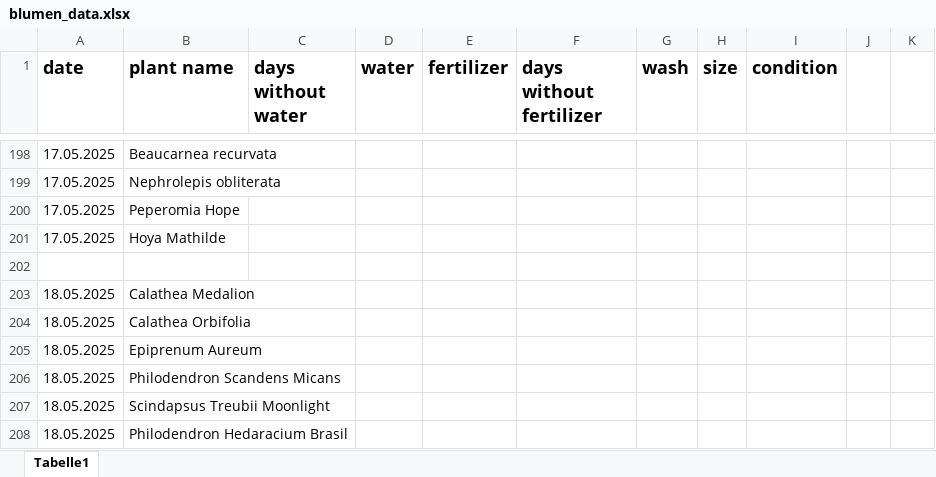
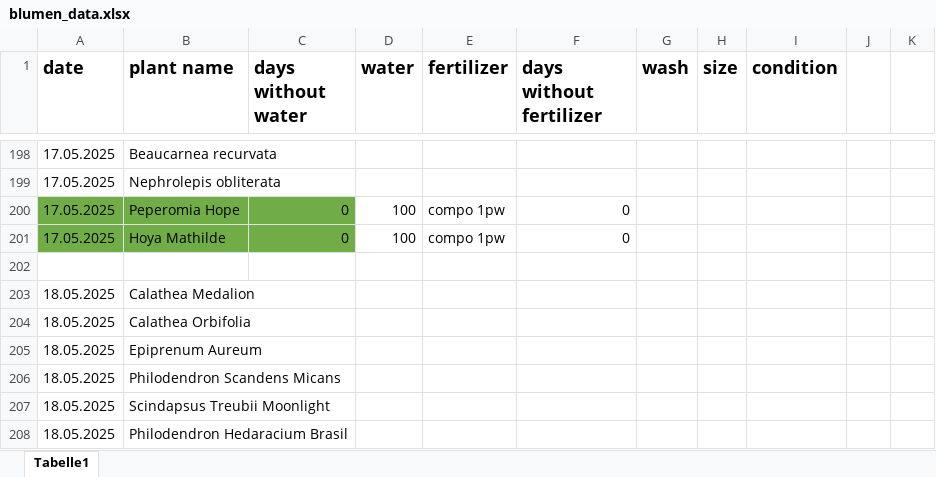
Before and after one commit to Iakithega/blumn, an Excel workbook: data/blumen_data.xlsx, sheet Tabelle1, drawn as a sheet; only a part is shown, gaps mark what is left out; values as stored, in another font and other column widths than the file's, no borders; the diff names each change by its address in the sheet, - before the commit and + after, or states it on an @@ line.

Commit message:
added new etnries

```diff
--- a/data/blumen_data.xlsx (sheet Tabelle1)
+++ b/data/blumen_data.xlsx (sheet Tabelle1)
-A200:C201 fill: none
+A200:C201 fill: #70AD47
-C200:C201 (days without water): (empty)
+C200:C201 (days without water): 0
-D200:D201 (water): (empty)
+D200:D201 (water): 100
-E200:E201 (fertilizer): (empty)
+E200:E201 (fertilizer): compo 1pw
-F200:F201 (days without fertilizer): (empty)
+F200:F201 (days without fertilizer): 0
```
